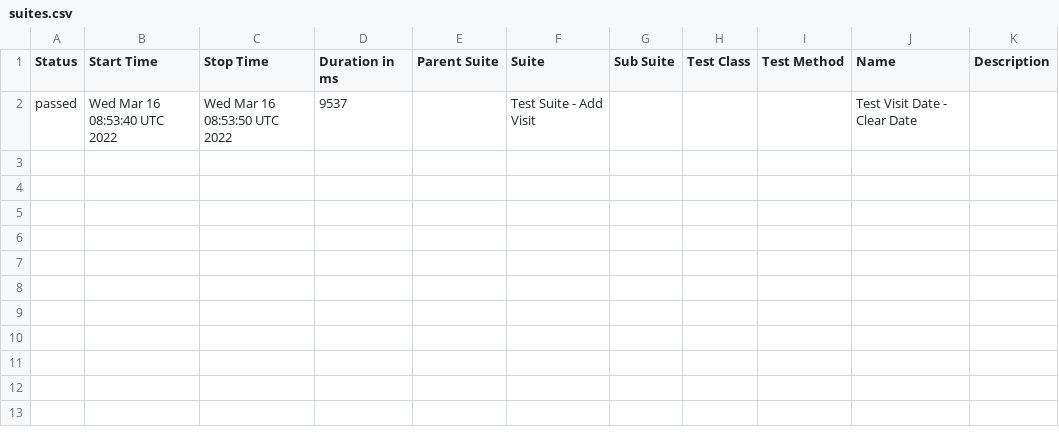
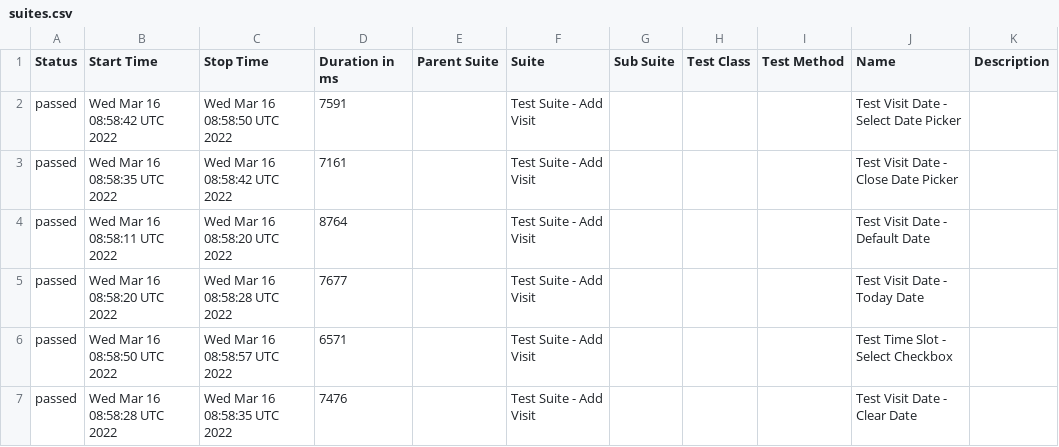
Before and after one commit to jeanljh/cy-alluretestframework, a CSV file: data/suites.csv, drawn as a sheet.

```diff
--- a/data/suites.csv
+++ b/data/suites.csv
@@ -1,2 +1,7 @@
 "Status","Start Time","Stop Time","Duration in ms","Parent Suite","Suite","Sub Suite","Test Class","Test Method","Name","Description"
-"passed","Wed Mar 16 08:53:40 UTC 2022","Wed Mar 16 08:53:50 UTC 2022","9537","","Test Suite - Add Visit","","","","Test Visit Date - Clear Date",""
+"passed","Wed Mar 16 08:58:42 UTC 2022","Wed Mar 16 08:58:50 UTC 2022","7591","","Test Suite - Add Visit","","","","Test Visit Date - Select Date Picker",""
+"passed","Wed Mar 16 08:58:35 UTC 2022","Wed Mar 16 08:58:42 UTC 2022","7161","","Test Suite - Add Visit","","","","Test Visit Date - Close Date Picker",""
+"passed","Wed Mar 16 08:58:11 UTC 2022","Wed Mar 16 08:58:20 UTC 2022","8764","","Test Suite - Add Visit","","","","Test Visit Date - Default Date",""
+"passed","Wed Mar 16 08:58:20 UTC 2022","Wed Mar 16 08:58:28 UTC 2022","7677","","Test Suite - Add Visit","","","","Test Visit Date - Today Date",""
+"passed","Wed Mar 16 08:58:50 UTC 2022","Wed Mar 16 08:58:57 UTC 2022","6571","","Test Suite - Add Visit","","","","Test Time Slot - Select Checkbox",""
+"passed","Wed Mar 16 08:58:28 UTC 2022","Wed Mar 16 08:58:35 UTC 2022","7476","","Test Suite - Add Visit","","","","Test Visit Date - Clear Date",""
```
Also changed, not shown: 26 other files.
